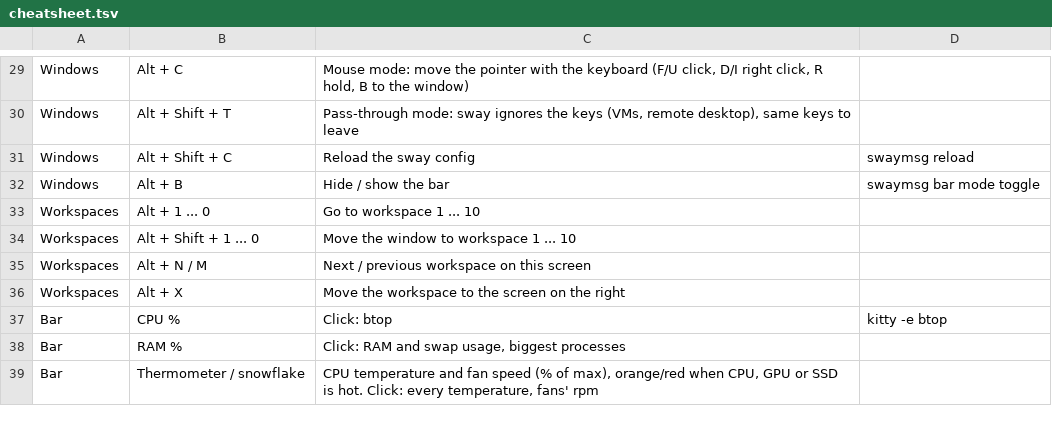
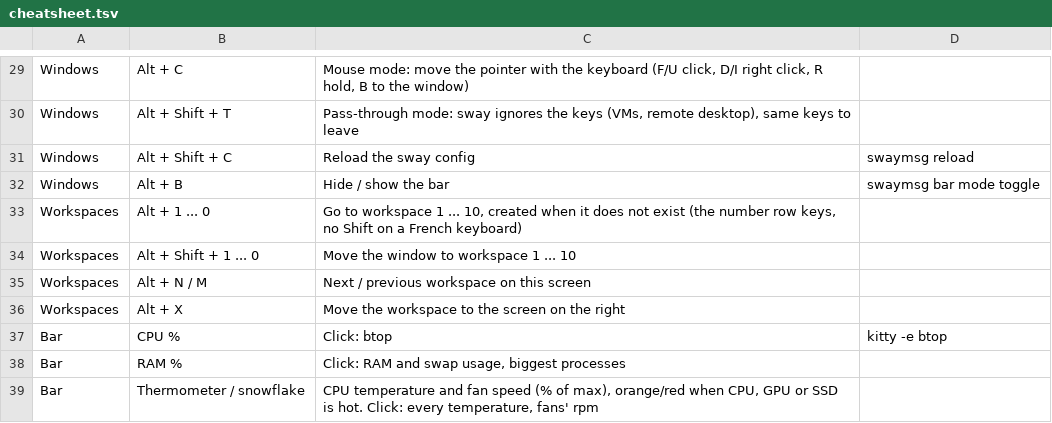
Before and after one commit to alexandre-bonnefond/ubuntu-setup, a TSV file: home/sway/.config/sway/cheatsheet.tsv, drawn as a sheet; only a part is shown, gaps mark what is left out.

```diff
--- a/home/sway/.config/sway/cheatsheet.tsv
+++ b/home/sway/.config/sway/cheatsheet.tsv
@@ -32,3 +32,3 @@ Windows	Alt + Shift + C	Reload the sway config	swaymsg reload
 Windows	Alt + B	Hide / show the bar	swaymsg bar mode toggle
-Workspaces	Alt + 1 ... 0	Go to workspace 1 ... 10
+Workspaces	Alt + 1 ... 0	Go to workspace 1 ... 10, created when it does not exist (the number row keys, no Shift on a French keyboard)
 Workspaces	Alt + Shift + 1 ... 0	Move the window to workspace 1 ... 10
```
Also changed, not shown: 1 other file.
